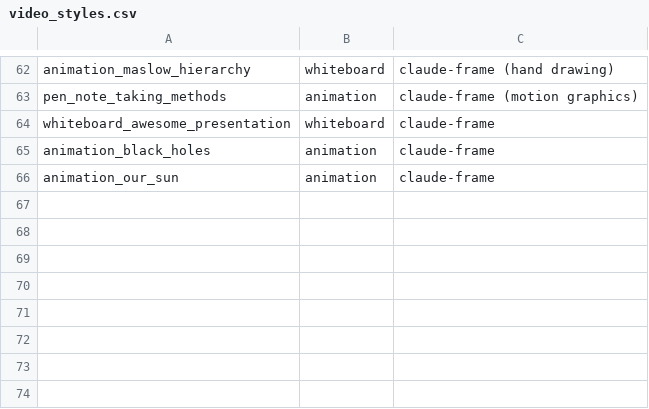
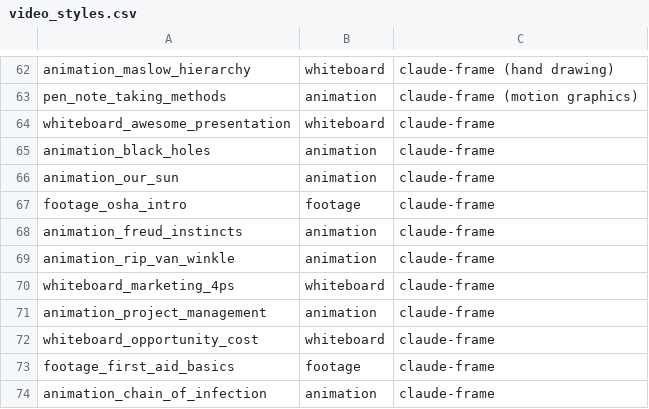
Before and after one commit to harsh-kumar-ls/mmp-quant, a CSV file: data/video_styles.csv, drawn as a sheet; only a part is shown, gaps mark what is left out; the diff names each change by its address in the sheet, - before the commit and + after, or states it on an @@ line.

Commit message:
Overnight accuracy loop: instructions, unsure OCR words, run-on questions, silent-video N/A
- Imperative sentences: a subject-less instruction is a sentence when it ends
  in . ! ? and has at least 5 content words; buttons and short prompts stay
  labels (Test_28 captions "Enroll today ...", "Click the link ...").
- A one-word OCR line below onscreen.min_link_confidence (0.75) never links
  lines into a block (a logo read "TEL" was glued into a caption).
- is_question: without its "?", a question must be one finite clause
  (test_26 whiteboard run-on "WHAT IS HAPPENING WE ARE GETTING ...").
- Redundancy is N/A when no window has any narration; text-free windows had
  hidden the silence and a text-and-music video scored 0.
- visible_s merged per sentence (display only).
- Selection: videos named in a redundancy expectation (development videos)
  are not eligible for rating; --include-development restores the old rule.
- Regression: new check type text_counted_in_window; draft expectations R13,
  R14; C4 bookkeeping for 8 new candidates.
- Corpus round 3: 8 candidates (data/candidates_2026-11-10.csv), styles from
  frames; baseline re-accepted (45 videos).

A caption-stream-per-screen-place change was tried and reverted: it fixed one
Test_28 window but garbled captions in two rated videos.

```diff
--- a/data/video_styles.csv
+++ b/data/video_styles.csv
+row 67: footage_osha_intro | footage | claude-frame
+row 68: animation_freud_instincts | animation | claude-frame
+row 69: animation_rip_van_winkle | animation | claude-frame
+row 70: whiteboard_marketing_4ps | whiteboard | claude-frame
+row 71: animation_project_management | animation | claude-frame
+row 72: whiteboard_opportunity_cost | whiteboard | claude-frame
+row 73: footage_first_aid_basics | footage | claude-frame
+row 74: animation_chain_of_infection | animation | claude-frame
```
Also changed, not shown: 16 other files.
